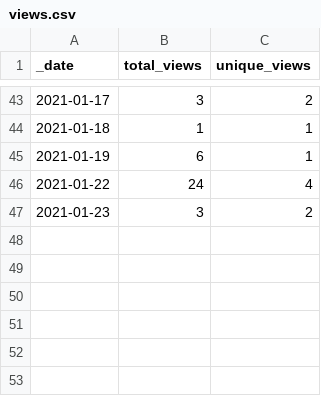
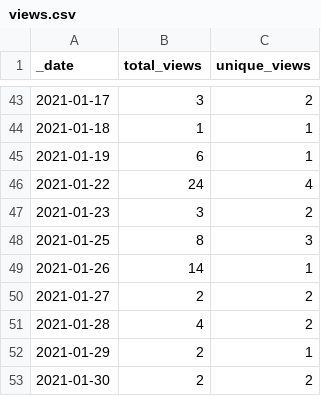
Before and after one commit to sangonzal/repository-traffic-action, a CSV file: traffic/views.csv, drawn as a sheet; only a part is shown, gaps mark what is left out.

Commit message:
GitHub traffic

```diff
--- a/traffic/views.csv
+++ b/traffic/views.csv
@@ -47 +47,7 @@ _date,total_views,unique_views
 2021-01-23,3,2
+2021-01-25,8,3
+2021-01-26,14,1
+2021-01-27,2,2
+2021-01-28,4,2
+2021-01-29,2,1
+2021-01-30,2,2
```
Also changed, not shown: traffic/clones.csv, 1 other file.
